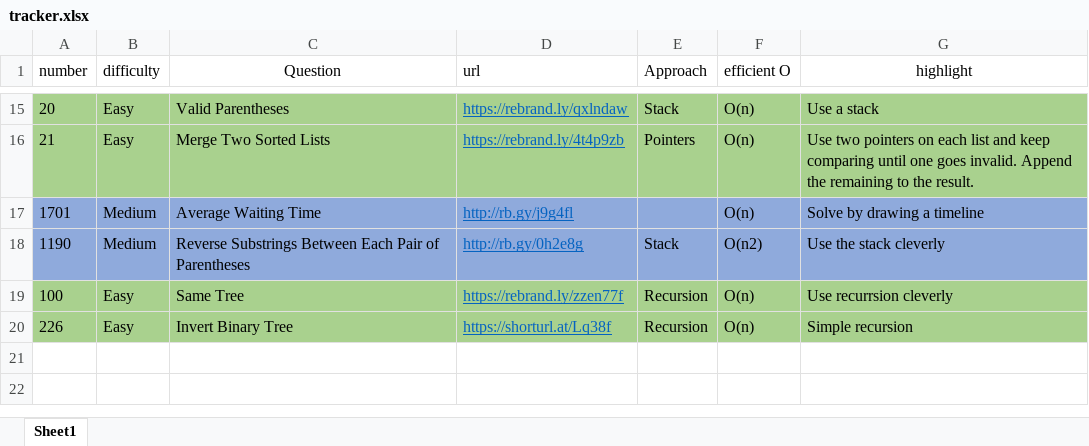
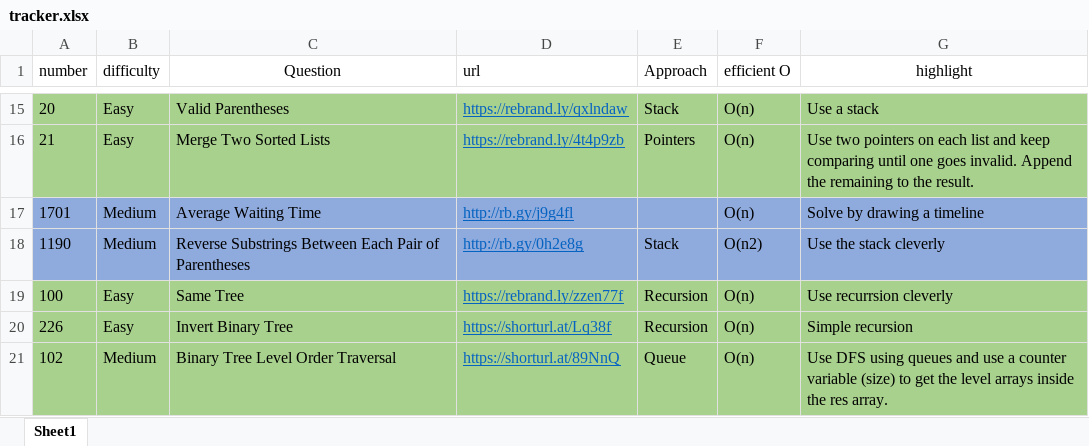
Before and after one commit to cybergu0ck/leetcode, an Excel workbook: tracker.xlsx, sheet Sheet1, drawn as a sheet; only a part is shown, gaps mark what is left out; values as stored, in another font and other column widths than the file's, no borders; the diff names each change by its address in the sheet, - before the commit and + after, or states it on an @@ line.

Commit message:
solved binary tree level order traversal

```diff
--- a/tracker.xlsx (sheet Sheet1)
+++ b/tracker.xlsx (sheet Sheet1)
+row 21: 102 | Medium | Binary Tree Level Order Traversal | https://shorturl.at/89NnQ | Queue | O(n) | Use DFS using queues and use a counter variable (size) to get the level arrays inside the res array.
```
Also changed, not shown: 2 other files.
